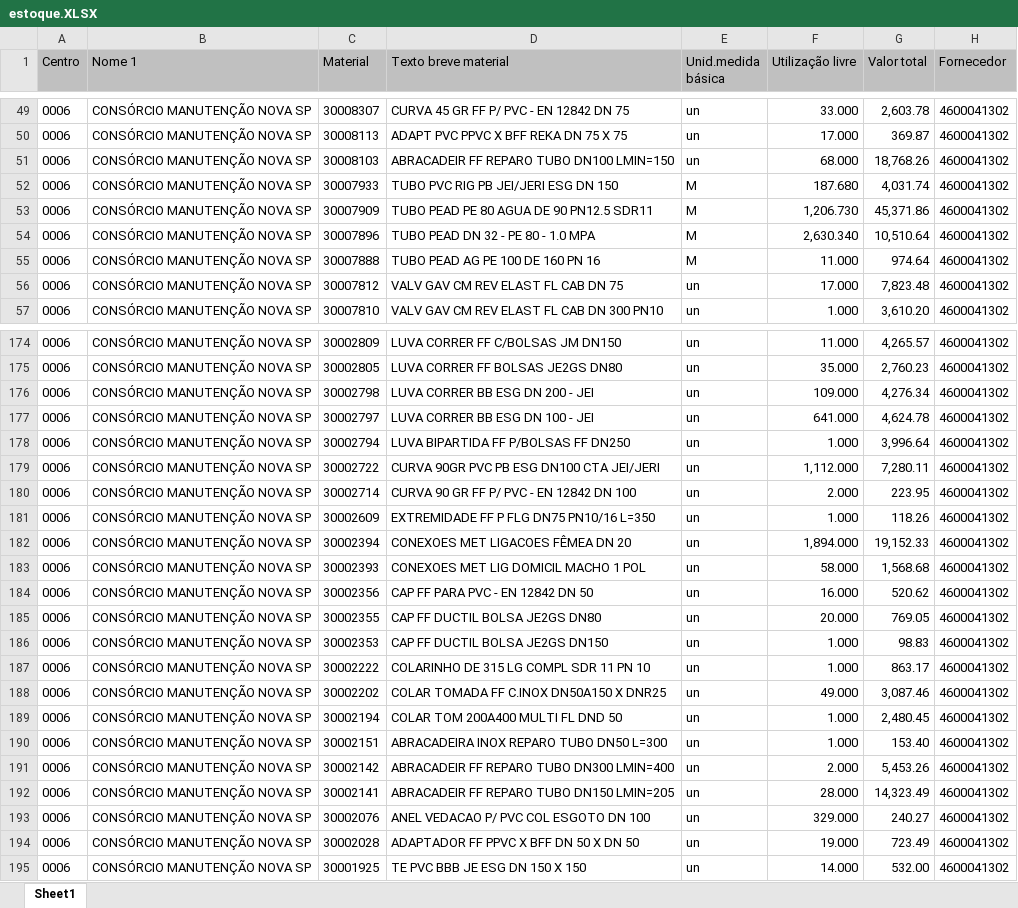
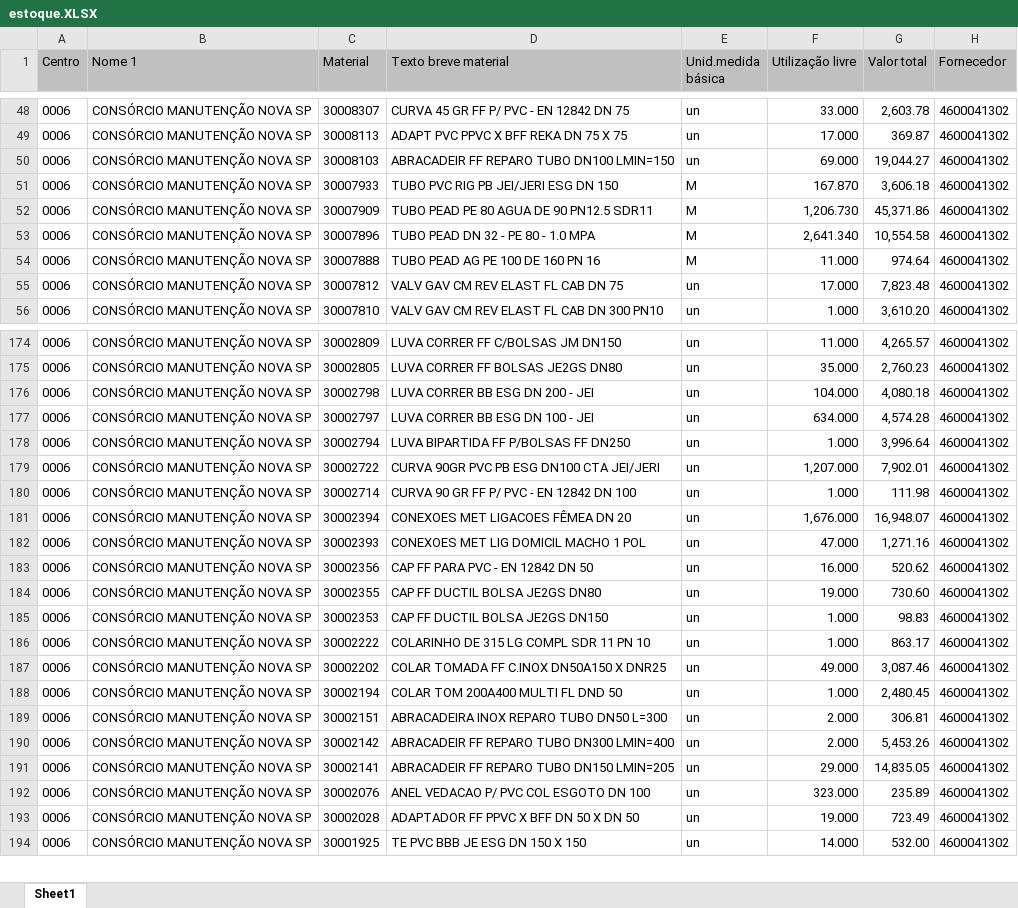
Before and after one commit to hyslan/Val, an Excel workbook: estoque.XLSX, sheet Sheet1, drawn as a sheet; only a part is shown, gaps mark what is left out; values as stored, in another font and other column widths than the file's, no borders; removed rows and columns are numbered as before the commit, all else as after; the diff covers the shown part only; the diff names each change by its address in the sheet, - before the commit and + after, or states it on an @@ line.

```diff
--- a/estoque.XLSX (sheet Sheet1)
+++ b/estoque.XLSX (sheet Sheet1)
-F50 (Utilização livre): 68.000
+F50 (Utilização livre): 69.000
-G50 (Valor total): 18,768.26
+G50 (Valor total): 19,044.27
-F51 (Utilização livre): 187.680
+F51 (Utilização livre): 167.870
-G51 (Valor total): 4,031.74
+G51 (Valor total): 3,606.18
-F53 (Utilização livre): 2,630.340
+F53 (Utilização livre): 2,641.340
-G53 (Valor total): 10,510.64
+G53 (Valor total): 10,554.58
-F176 (Utilização livre): 109.000
+F176 (Utilização livre): 104.000
-G176 (Valor total): 4,276.34
+G176 (Valor total): 4,080.18
-F177 (Utilização livre): 641.000
+F177 (Utilização livre): 634.000
-G177 (Valor total): 4,624.78
+G177 (Valor total): 4,574.28
-F179 (Utilização livre): 1,112.000
+F179 (Utilização livre): 1,207.000
-G179 (Valor total): 7,280.11
+G179 (Valor total): 7,902.01
-F180 (Utilização livre): 2.000
+F180 (Utilização livre): 1.000
-G180 (Valor total): 223.95
+G180 (Valor total): 111.98
-row 181: 0006 | CONSÓRCIO MANUTENÇÃO NOVA SP | 30002609 | EXTREMIDADE FF P FLG DN75 PN10/16 L=350 | un | 1.000 | 118.26 | 4600041302
-F181 (Utilização livre): 1,894.000
+F181 (Utilização livre): 1,676.000
-G181 (Valor total): 19,152.33
+G181 (Valor total): 16,948.07
-F182 (Utilização livre): 58.000
+F182 (Utilização livre): 47.000
-G182 (Valor total): 1,568.68
+G182 (Valor total): 1,271.16
-F184 (Utilização livre): 20.000
+F184 (Utilização livre): 19.000
-G184 (Valor total): 769.05
+G184 (Valor total): 730.60
-F189 (Utilização livre): 1.000
+F189 (Utilização livre): 2.000
-G189 (Valor total): 153.40
+G189 (Valor total): 306.81
-F191 (Utilização livre): 28.000
+F191 (Utilização livre): 29.000
-G191 (Valor total): 14,323.49
+G191 (Valor total): 14,835.05
-F192 (Utilização livre): 329.000
+F192 (Utilização livre): 323.000
-G192 (Valor total): 240.27
+G192 (Valor total): 235.89
```
Also changed, not shown: 2 added rows, 2 removed rows and 121 edited cells elsewhere in this sheet, sheets/lista.xlsx, 18 other files.
